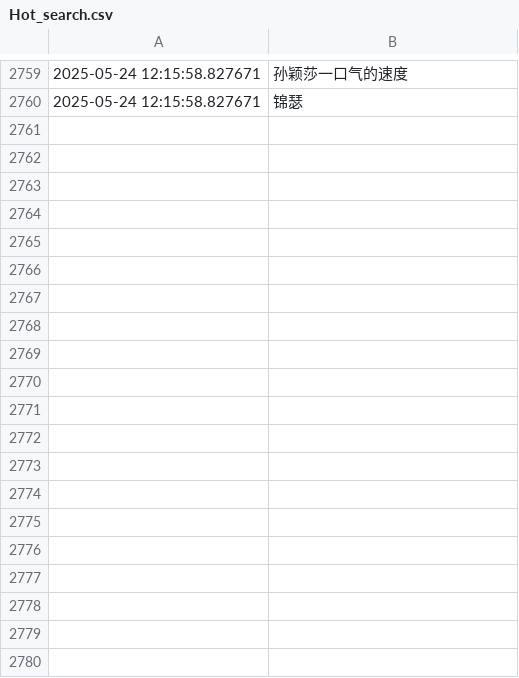
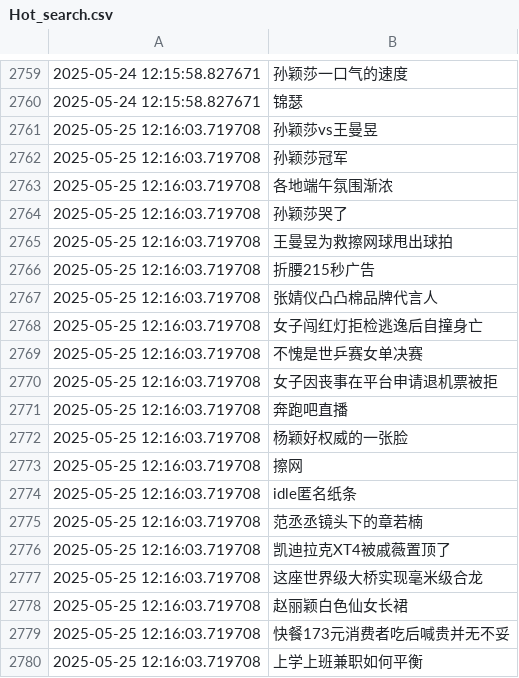
Before and after one commit to Snaclop/Sina_Microblog_Hot_Search, a CSV file: Hot_search.csv, drawn as a sheet; only a part is shown, gaps mark what is left out; the diff covers the shown part only.

Commit message:
Update data

```diff
--- a/Hot_search.csv
+++ b/Hot_search.csv
@@ -2760 +2760,21 @@
 2025-05-24 12:15:58.827671,锦瑟
+2025-05-25 12:16:03.719708,孙颖莎vs王曼昱
+2025-05-25 12:16:03.719708,孙颖莎冠军
+2025-05-25 12:16:03.719708,各地端午氛围渐浓
+2025-05-25 12:16:03.719708,孙颖莎哭了
+2025-05-25 12:16:03.719708,王曼昱为救擦网球甩出球拍
+2025-05-25 12:16:03.719708,折腰215秒广告
+2025-05-25 12:16:03.719708,张婧仪凸凸棉品牌代言人
+2025-05-25 12:16:03.719708,女子闯红灯拒检逃逸后自撞身亡
+2025-05-25 12:16:03.719708,不愧是世乒赛女单决赛
+2025-05-25 12:16:03.719708,女子因丧事在平台申请退机票被拒
+2025-05-25 12:16:03.719708,奔跑吧直播
+2025-05-25 12:16:03.719708,杨颖好权威的一张脸
+2025-05-25 12:16:03.719708,擦网
+2025-05-25 12:16:03.719708,idle匿名纸条
+2025-05-25 12:16:03.719708,范丞丞镜头下的章若楠
+2025-05-25 12:16:03.719708,凯迪拉克XT4被戚薇置顶了
+2025-05-25 12:16:03.719708,这座世界级大桥实现毫米级合龙
+2025-05-25 12:16:03.719708,赵丽颖白色仙女长裙
+2025-05-25 12:16:03.719708,快餐173元消费者吃后喊贵并无不妥
+2025-05-25 12:16:03.719708,上学上班兼职如何平衡
```
Also changed, not shown: 31 added rows elsewhere in this file.
